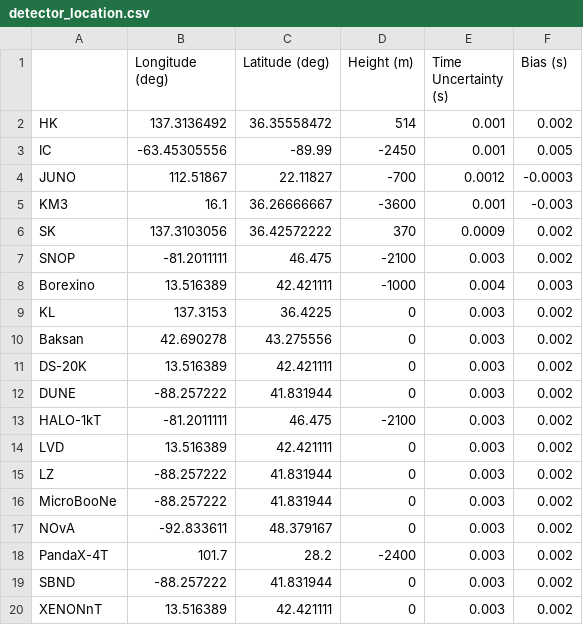
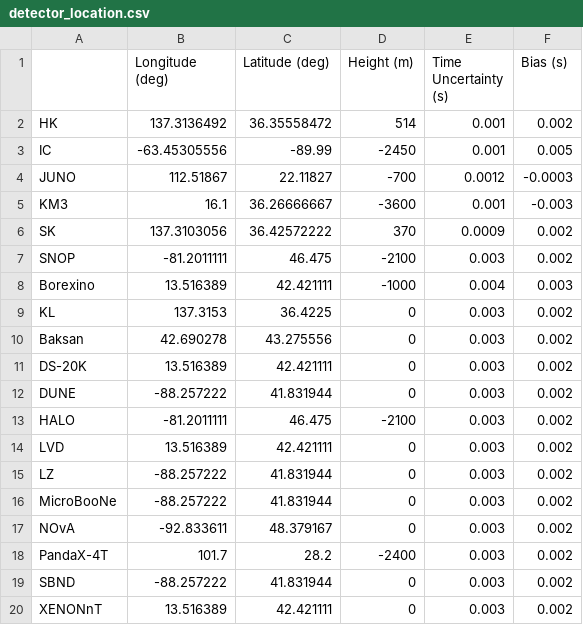
Before and after one commit to SNEWS2/snewpdag, a CSV file: snewpdag/data/detector_location.csv, drawn as a sheet.

Commit message:
Change HALO-1kT -> HALO
HALO is the operational detector, and is near to the SNOLAB coordinates listed here.

```diff
--- a/snewpdag/data/detector_location.csv
+++ b/snewpdag/data/detector_location.csv
@@ -12,3 +12,3 @@ DS-20K,13.516389, 42.421111, 0,0.003,0.002
 DUNE,  -88.257222, 41.831944, 0,0.003,0.002
-HALO-1kT, -81.2011111,46.475,-2100,0.003,0.002
+HALO, -81.2011111,46.475,-2100,0.003,0.002
 LVD, 13.516389, 42.421111, 0,0.003,0.002
```
